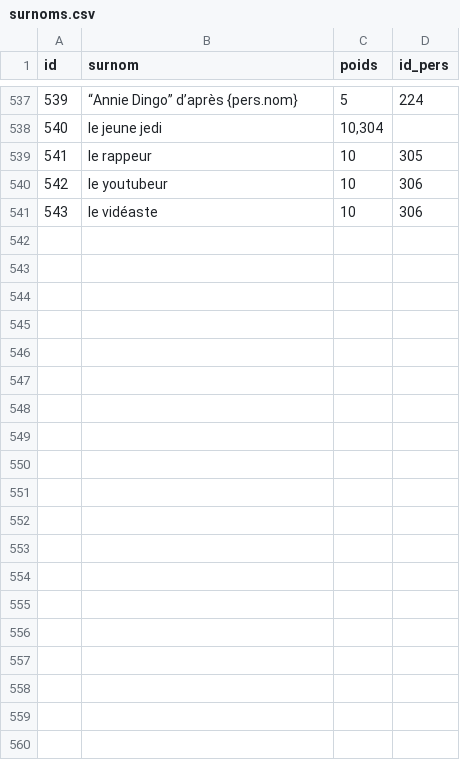
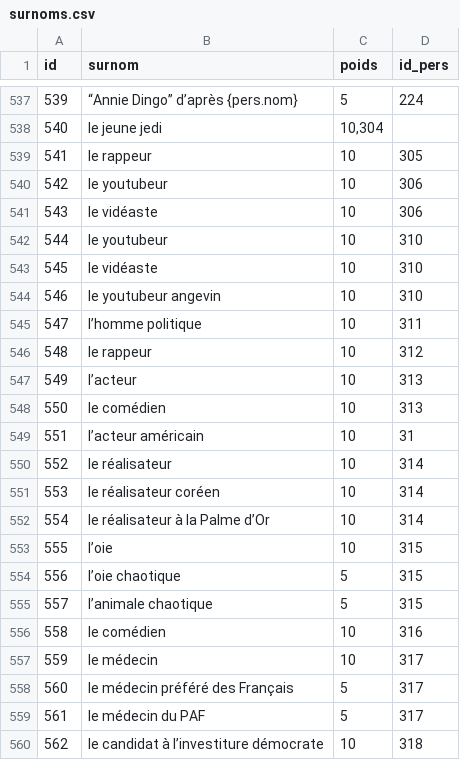
Before and after one commit to AlexieVQ/FlashNewsBot, a CSV file: tables/surnoms.csv, drawn as a sheet; only a part is shown, gaps mark what is left out; the diff covers the shown part only.

```diff
--- a/tables/surnoms.csv
+++ b/tables/surnoms.csv
@@ -541 +541,20 @@ id;surnom;poids;id_pers
 543;le vidéaste;10;306
+544;le youtubeur;10;310
+545;le vidéaste;10;310
+546;le youtubeur angevin;10;310
+547;l’homme politique;10;311
+548;le rappeur;10;312
+549;l’acteur;10;313
+550;le comédien;10;313
+551;l’acteur américain;10;31
+552;le réalisateur;10;314
+553;le réalisateur coréen;10;314
+554;le réalisateur à la Palme d’Or;10;314
+555;l’oie;10;315
+556;l’oie chaotique;5;315
+557;l’animale chaotique;5;315
+558;le comédien;10;316
+559;le médecin;10;317
+560;le médecin préféré des Français;5;317
+561;le médecin du PAF;5;317
+562;le candidat à l’investiture démocrate;10;318
```
Also changed, not shown: 12 added rows and 1 edited cell elsewhere in this file, tables/actions.csv, tables/circos.csv, 6 other files.
